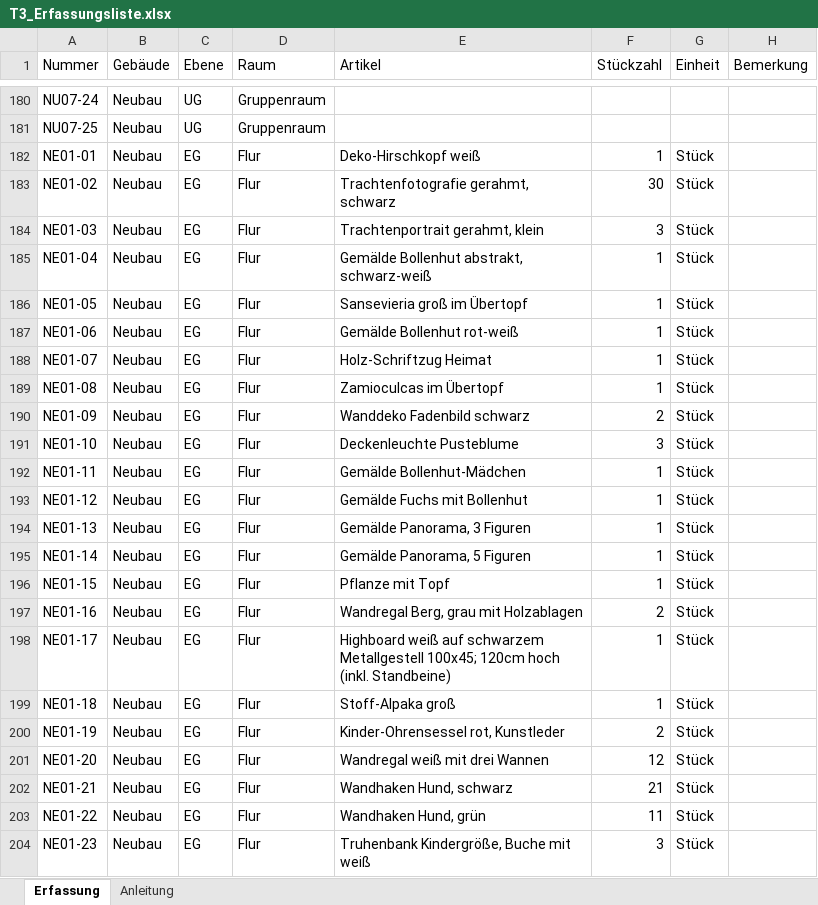
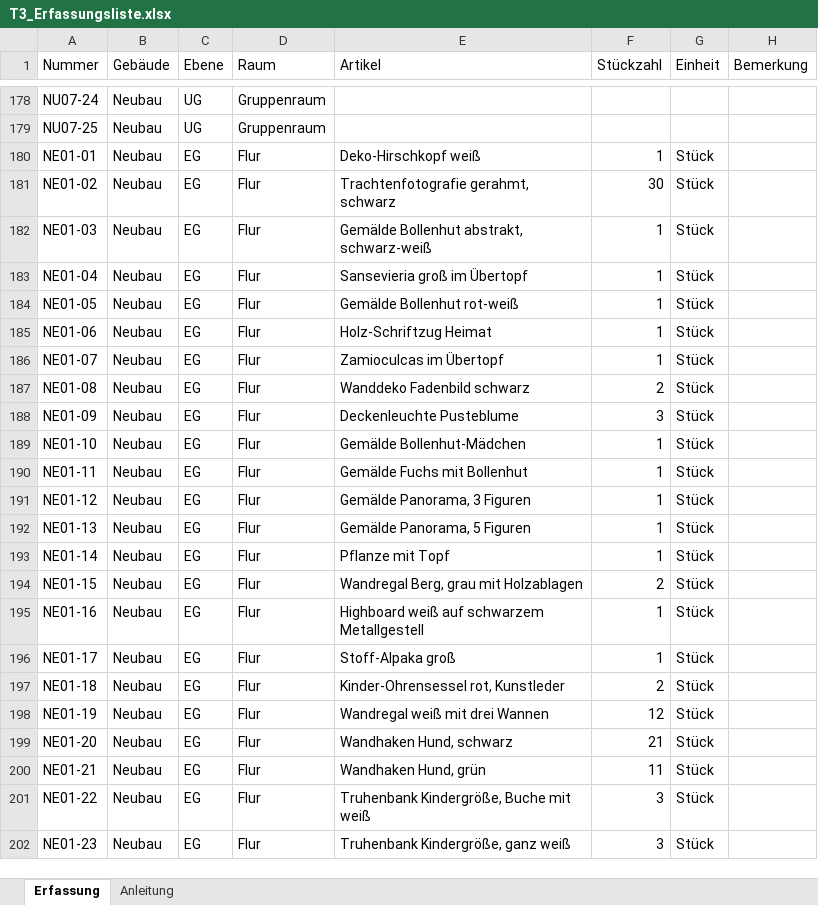
Before and after one commit to jenny9876781/Ablage-, an Excel workbook: ausgabe/T3_Erfassungsliste.xlsx, sheet Erfassung, drawn as a sheet; only a part is shown, gaps mark what is left out; values as stored, in another font and other column widths than the file's, no cell formats; addresses are those after the commit; the diff covers the shown part only; the diff names each change by its address in the sheet, - before the commit and + after, or states it on an @@ line.

```diff
--- a/ausgabe/T3_Erfassungsliste.xlsx (sheet Erfassung)
+++ b/ausgabe/T3_Erfassungsliste.xlsx (sheet Erfassung)
-E182 (Artikel): Trachtenportrait gerahmt, klein
+E182 (Artikel): Gemälde Bollenhut abstrakt, schwarz-weiß
-F182 (Stückzahl): 3
+F182 (Stückzahl): 1
-E183 (Artikel): Gemälde Bollenhut abstrakt, schwarz-weiß
+E183 (Artikel): Sansevieria groß im Übertopf
-E184 (Artikel): Sansevieria groß im Übertopf
+E184 (Artikel): Gemälde Bollenhut rot-weiß
-E185 (Artikel): Gemälde Bollenhut rot-weiß
+E185 (Artikel): Holz-Schriftzug Heimat
-E186 (Artikel): Holz-Schriftzug Heimat
+E186 (Artikel): Zamioculcas im Übertopf
-E187 (Artikel): Zamioculcas im Übertopf
+E187 (Artikel): Wanddeko Fadenbild schwarz
-F187 (Stückzahl): 1
+F187 (Stückzahl): 2
-E188 (Artikel): Wanddeko Fadenbild schwarz
+E188 (Artikel): Deckenleuchte Pusteblume
-F188 (Stückzahl): 2
+F188 (Stückzahl): 3
-E189 (Artikel): Deckenleuchte Pusteblume
+E189 (Artikel): Gemälde Bollenhut-Mädchen
-F189 (Stückzahl): 3
+F189 (Stückzahl): 1
-E190 (Artikel): Gemälde Bollenhut-Mädchen
+E190 (Artikel): Gemälde Fuchs mit Bollenhut
-E191 (Artikel): Gemälde Fuchs mit Bollenhut
+E191 (Artikel): Gemälde Panorama, 3 Figuren
-E192 (Artikel): Gemälde Panorama, 3 Figuren
+E192 (Artikel): Gemälde Panorama, 5 Figuren
-E193 (Artikel): Gemälde Panorama, 5 Figuren
+E193 (Artikel): Pflanze mit Topf
-E194 (Artikel): Pflanze mit Topf
+E194 (Artikel): Wandregal Berg, grau mit Holzablagen
-F194 (Stückzahl): 1
+F194 (Stückzahl): 2
-E195 (Artikel): Wandregal Berg, grau mit Holzablagen
+E195 (Artikel): Highboard weiß auf schwarzem Metallgestell
-F195 (Stückzahl): 2
+F195 (Stückzahl): 1
-E196 (Artikel): Highboard weiß auf schwarzem Metallgestell 100x45; 120cm hoch (inkl. Standbeine)
+E196 (Artikel): Stoff-Alpaka groß
-E197 (Artikel): Stoff-Alpaka groß
+E197 (Artikel): Kinder-Ohrensessel rot, Kunstleder
-F197 (Stückzahl): 1
+F197 (Stückzahl): 2
-E198 (Artikel): Kinder-Ohrensessel rot, Kunstleder
+E198 (Artikel): Wandregal weiß mit drei Wannen
-F198 (Stückzahl): 2
+F198 (Stückzahl): 12
-E199 (Artikel): Wandregal weiß mit drei Wannen
+E199 (Artikel): Wandhaken Hund, schwarz
-F199 (Stückzahl): 12
+F199 (Stückzahl): 21
-E200 (Artikel): Wandhaken Hund, schwarz
+E200 (Artikel): Wandhaken Hund, grün
-F200 (Stückzahl): 21
+F200 (Stückzahl): 11
-E201 (Artikel): Wandhaken Hund, grün
+E201 (Artikel): Truhenbank Kindergröße, Buche mit weiß
-F201 (Stückzahl): 11
+F201 (Stückzahl): 3
-E202 (Artikel): Truhenbank Kindergröße, Buche mit weiß
+E202 (Artikel): Truhenbank Kindergröße, ganz weiß
```
Also changed, not shown: 6 added rows, 7 removed rows and 213 edited cells elsewhere in this sheet, cell formats, 34 other files.
